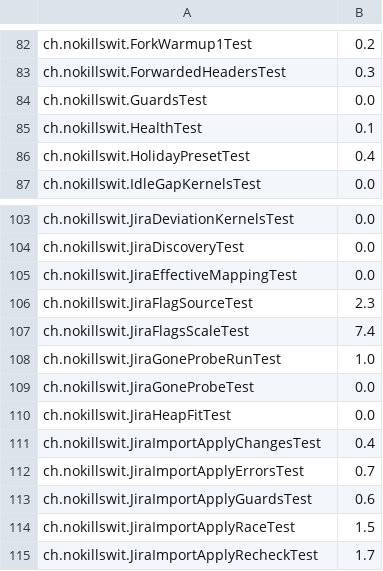
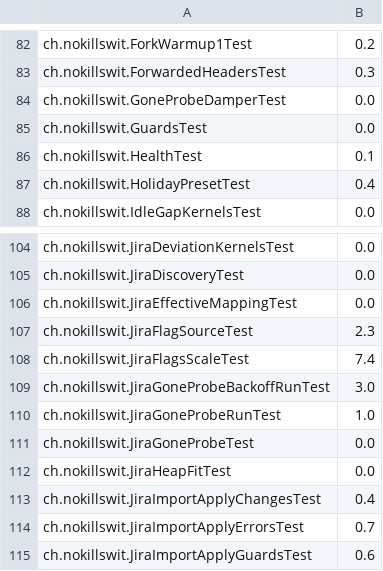
Before and after one commit to liveweird/astrolabe, a TSV file: server/test-weights.tsv, drawn as a sheet; only a part is shown, gaps mark what is left out; the shorter side is filled out with more unchanged rows.

```diff
--- a/server/test-weights.tsv
+++ b/server/test-weights.tsv
@@ -83,2 +83,3 @@ ch.nokillswit.ForkWarmup1Test	0.2
 ch.nokillswit.ForwardedHeadersTest	0.3
+ch.nokillswit.GoneProbeDamperTest	0.0
 ch.nokillswit.GuardsTest	0.0
@@ -107,2 +108,3 @@ ch.nokillswit.JiraFlagSourceTest	2.3
 ch.nokillswit.JiraFlagsScaleTest	7.4
+ch.nokillswit.JiraGoneProbeBackoffRunTest	3.0
 ch.nokillswit.JiraGoneProbeRunTest	1.0
```
Also changed, not shown: 10 other files.
